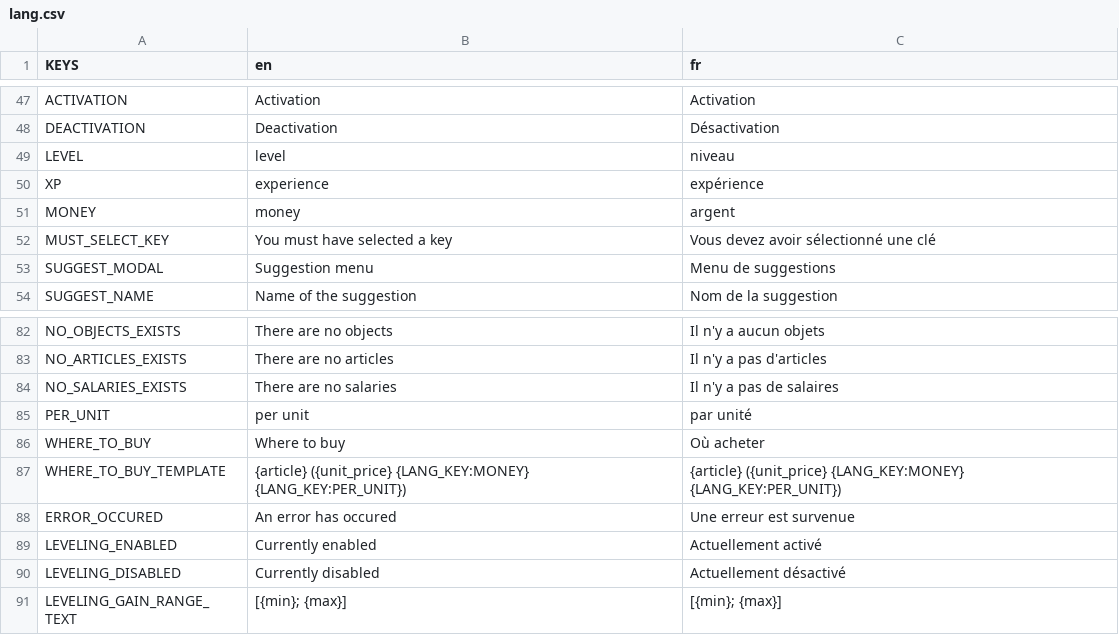
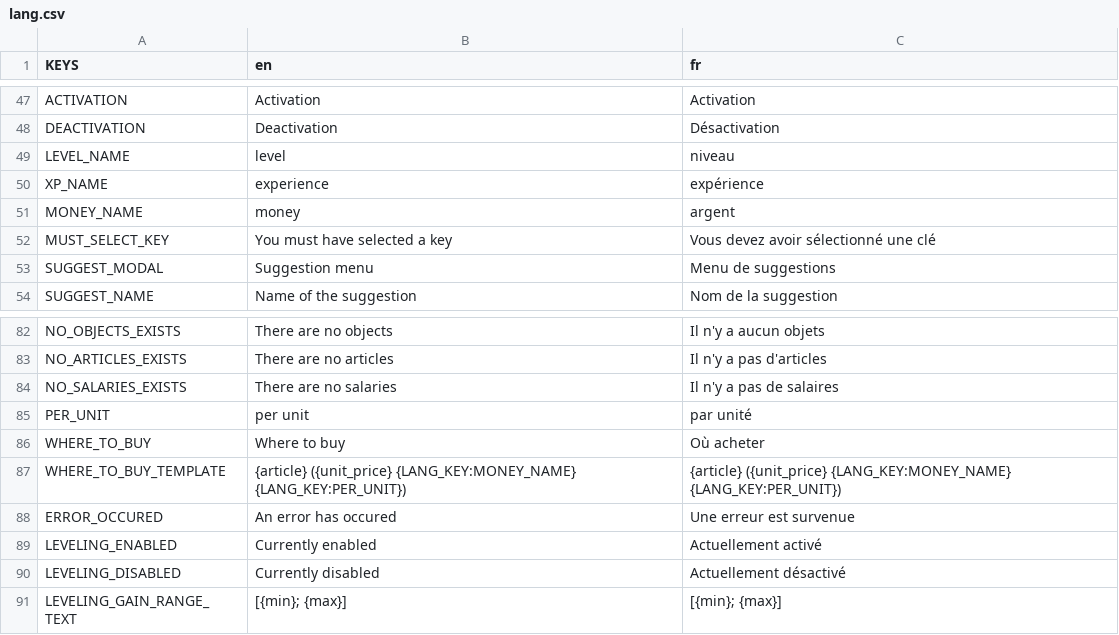
Before and after one commit to Dams4K/CoordBot, a CSV file: lang/lang.csv, drawn as a sheet; only a part is shown, gaps mark what is left out.

```diff
--- a/lang/lang.csv
+++ b/lang/lang.csv
@@ -52,5 +52,5 @@ ACTIVATION,Activation,Activation
 DEACTIVATION,Deactivation,Désactivation
-LEVEL,level,niveau
-XP,experience,expérience
-MONEY,money,argent
+LEVEL_NAME,level,niveau
+XP_NAME,experience,expérience
+MONEY_NAME,money,argent
 MUST_SELECT_KEY,You must have selected a key,Vous devez avoir sélectionné une clé
@@ -90,3 +90,3 @@ PER_UNIT,per unit,par unité
 WHERE_TO_BUY,Where to buy,Où acheter
-WHERE_TO_BUY_TEMPLATE,{article} ({unit_price} {LANG_KEY:MONEY} {LANG_KEY:PER_UNIT}),{article} ({unit_price} {LANG_KEY:MONEY} {LANG_KEY:PER_UNIT})
+WHERE_TO_BUY_TEMPLATE,{article} ({unit_price} {LANG_KEY:MONEY_NAME} {LANG_KEY:PER_UNIT}),{article} ({unit_price} {LANG_KEY:MONEY_NAME} {LANG_KEY:PER_UNIT})
 ERROR_OCCURED,An error has occured,Une erreur est survenue
```
Also changed, not shown: 4 other files.
